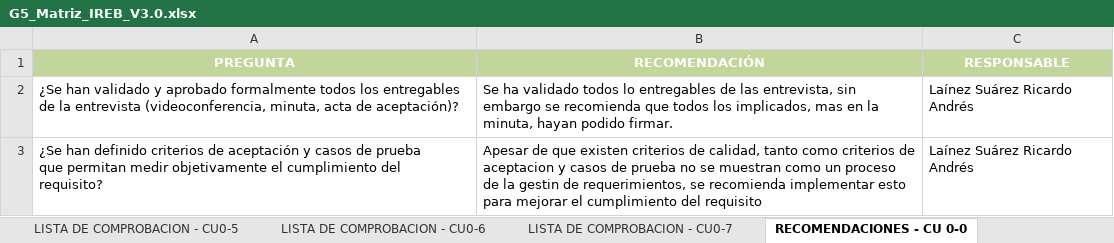
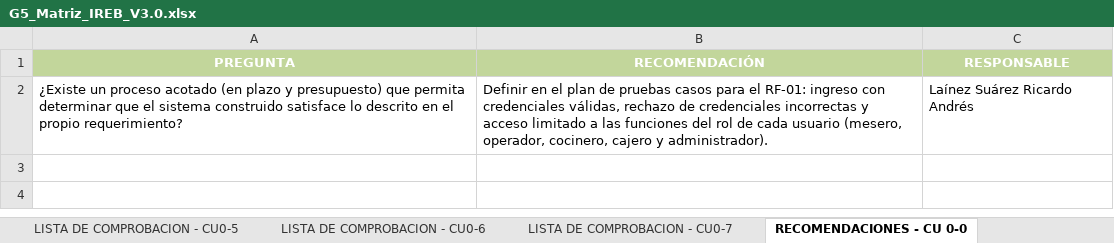
Before and after one commit to Ricardo-lainez/RicardoLainez36838_G5_ADSW, an Excel workbook: Unidad 1/G5_Matriz_IREB_V3.0.xlsx, sheet RECOMENDACIONES - CU 0-0, drawn as a sheet; values as stored, in another font and other column widths than the file's, no borders; charts and pictures not drawn; removed rows and columns are numbered as before the commit, all else as after; ↵ is a line break in a cell; the diff names each change by its address in the sheet, - before the commit and + after, or states it on an @@ line.

```diff
--- a/Unidad 1/G5_Matriz_IREB_V3.0.xlsx (sheet RECOMENDACIONES - CU 0-0)
+++ b/Unidad 1/G5_Matriz_IREB_V3.0.xlsx (sheet RECOMENDACIONES - CU 0-0)
-row 2: ¿Se han validado y aprobado formalmente todos los entregables de la entrevista (videoconferencia, minuta, acta de aceptación)? | Se ha validado todos lo entregables de las entrevista, sin embargo se recomienda que todos los implicados, mas en la minuta, hayan podido firmar. | Laínez Suárez Ricardo Andrés
-A2 (PREGUNTA): ¿Se han definido criterios de aceptación y casos de prueba ↵ que permitan medir objetivamente el cumplimiento del ↵ requisito?
+A2 (PREGUNTA): ¿Existe un proceso acotado (en plazo y presupuesto) que permita determinar que el sistema construido satisface lo descrito en el propio requerimiento?
-B2 (RECOMENDACIÓN): Apesar de que existen criterios de calidad, tanto como criterios de aceptacion y casos de prueba no se muestran como un proceso de la gestin de requerimientos, se recomienda implementar esto para mejorar el cumplimiento del requisito
+B2 (RECOMENDACIÓN): Definir en el plan de pruebas casos para el RF-01: ingreso con credenciales válidas, rechazo de credenciales incorrectas y acceso limitado a las funciones del rol de cada usuario (mesero, operador, cocinero, cajero y administrador).
```
Also changed, not shown: sheet Matriz Ckeck LIst, sheet LISTA DE COMPROBACION - CU0-2, sheet RECOMENDACIONES - CU 0-2, sheet LISTA DE COMPROBACION - CU0-7, sheet LISTA DE COMPROBACION - CU0-6, sheet LISTA DE COMPROBACION - CU0-5, 10 more sheets, charts or pictures, 1 other file.
